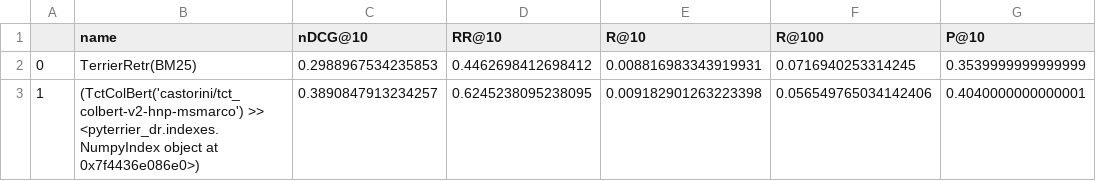
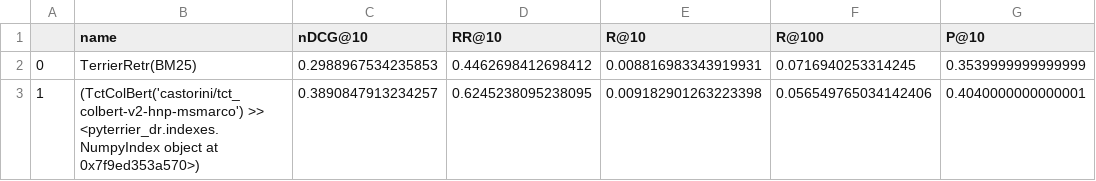
Before and after one commit to GrasSoft/InformationRetrieval, a CSV file: modified/trec_covid/clean_prompt_few_shot_expansion.csv_experiment.csv, drawn as a sheet; only a part is shown; the diff names each change by its address in the sheet, - before the commit and + after, or states it on an @@ line.

Commit message:
trec-covid experiemnts

```diff
--- a/modified/trec_covid/clean_prompt_few_shot_expansion.csv_experiment.csv
+++ b/modified/trec_covid/clean_prompt_few_shot_expansion.csv_experiment.csv
-B3 (name): …object at 0x7f4436e086e0>)
+B3 (name): …object at 0x7f9ed353a570>)
```
Also changed, not shown: modified/trec_covid/clean_prompt_few_shot_keywords.csv_experiment.csv, modified/trec_covid/clean_prompt_few_shot_reduction.csv_experiment.csv, 6 other files.
